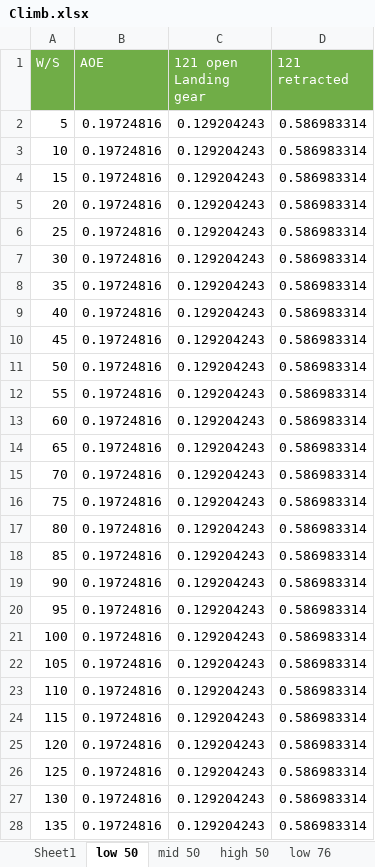
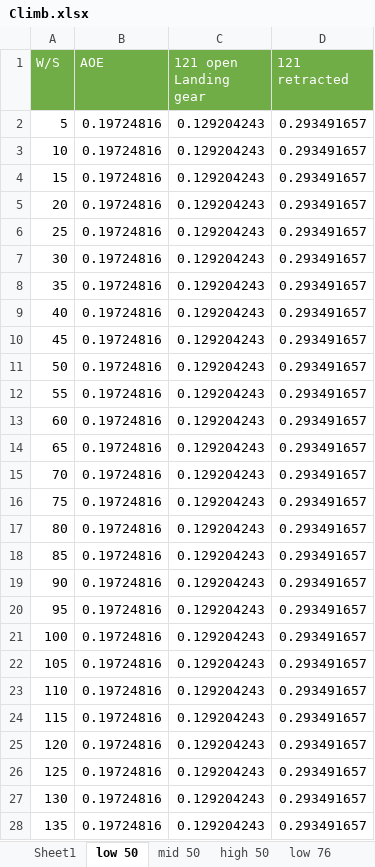
Before and after one commit to alibaniasad1999/Airplane-Design-II, an Excel workbook: Matching Diagram/Climb.xlsx, sheet low 50, drawn as a sheet; only a part is shown; values as stored, in another font and other column widths than the file's, no borders; the diff covers the shown part only; the diff names each change by its address in the sheet, - before the commit and + after, or states it on an @@ line.

```diff
--- a/Matching Diagram/Climb.xlsx (sheet low 50)
+++ b/Matching Diagram/Climb.xlsx (sheet low 50)
-D2:D28 (121 retracted): 0.586983314
+D2:D28 (121 retracted): 0.293491657
```
Also changed, not shown: 3 edited cells elsewhere in this sheet, sheet Sheet1, sheet high 76, sheet high 50, sheet low 76, sheet mid 76, sheet mid 50, charts or pictures, Matching Diagram/Ceiling Caculations.xlsx, Matching Diagram/TakeOff.xlsx, 2 other files.
